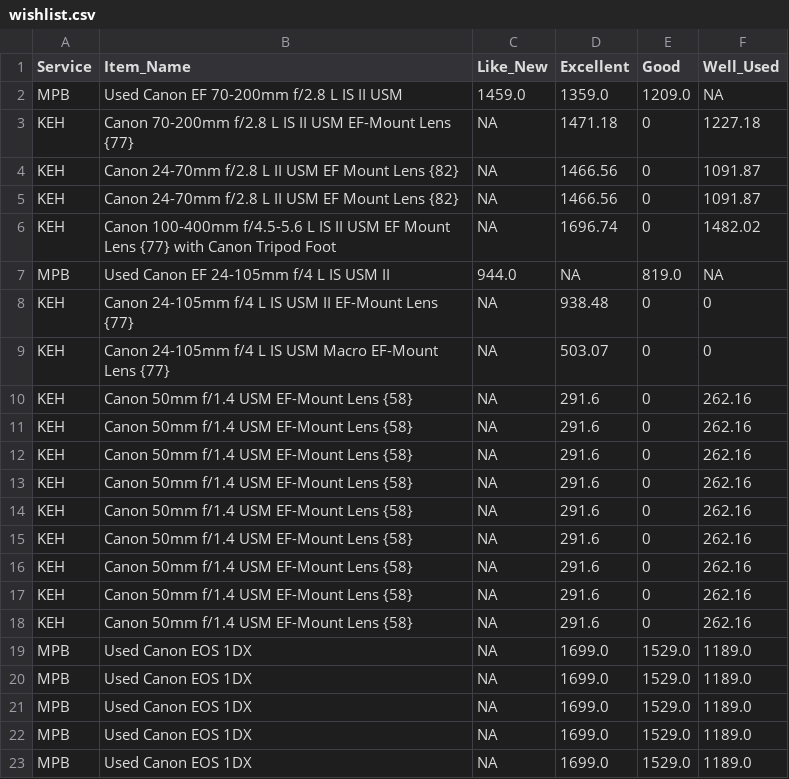
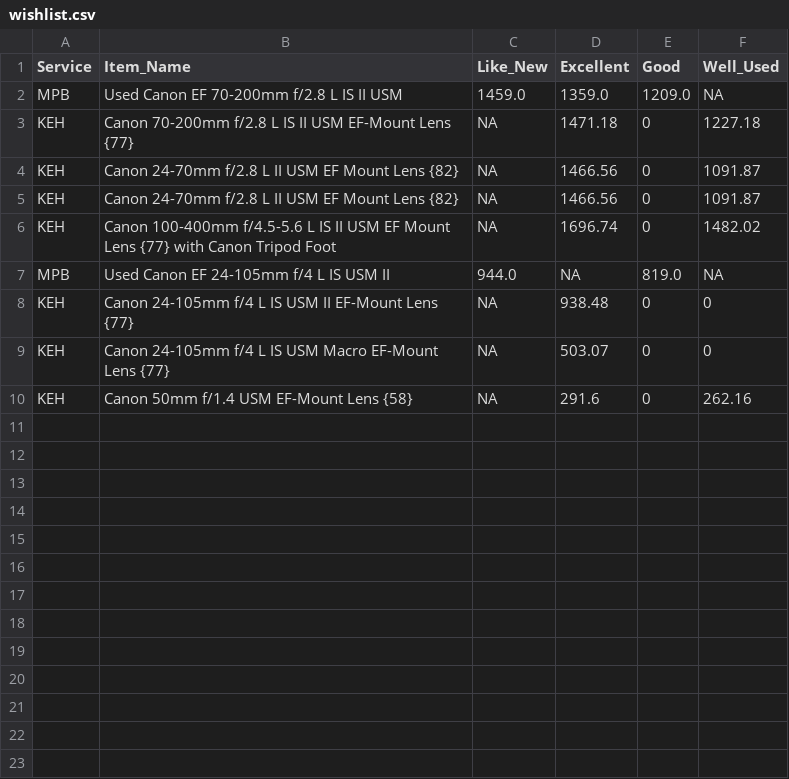
Before and after one commit to jmiko4/Python, a CSV file: Wishlist_Program/wishlist.csv, drawn as a sheet; the diff names each change by its address in the sheet, - before the commit and + after, or states it on an @@ line.

```diff
--- a/Wishlist_Program/wishlist.csv
+++ b/Wishlist_Program/wishlist.csv
-row 11: KEH | Canon 50mm f/1.4 USM EF-Mount Lens {58} | NA | 291.6 | 0 | 262.16
-row 12: KEH | Canon 50mm f/1.4 USM EF-Mount Lens {58} | NA | 291.6 | 0 | 262.16
-row 13: KEH | Canon 50mm f/1.4 USM EF-Mount Lens {58} | NA | 291.6 | 0 | 262.16
-row 14: KEH | Canon 50mm f/1.4 USM EF-Mount Lens {58} | NA | 291.6 | 0 | 262.16
-row 15: KEH | Canon 50mm f/1.4 USM EF-Mount Lens {58} | NA | 291.6 | 0 | 262.16
-row 16: KEH | Canon 50mm f/1.4 USM EF-Mount Lens {58} | NA | 291.6 | 0 | 262.16
-row 17: KEH | Canon 50mm f/1.4 USM EF-Mount Lens {58} | NA | 291.6 | 0 | 262.16
-row 18: KEH | Canon 50mm f/1.4 USM EF-Mount Lens {58} | NA | 291.6 | 0 | 262.16
-row 19: MPB | Used Canon EOS 1DX | NA | 1699.0 | 1529.0 | 1189.0
-row 20: MPB | Used Canon EOS 1DX | NA | 1699.0 | 1529.0 | 1189.0
-row 21: MPB | Used Canon EOS 1DX | NA | 1699.0 | 1529.0 | 1189.0
-row 22: MPB | Used Canon EOS 1DX | NA | 1699.0 | 1529.0 | 1189.0
-row 23: MPB | Used Canon EOS 1DX | NA | 1699.0 | 1529.0 | 1189.0
```
Also changed, not shown: Wishlist_Program/urls.csv, 1 other file.
